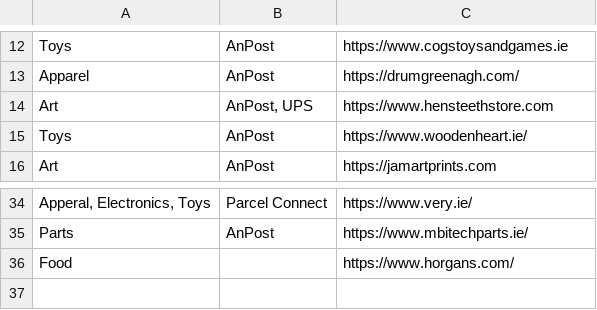
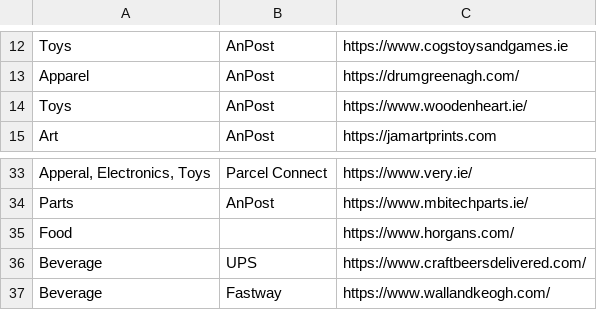
Before and after one commit to buggysolid/shipsfrom, a CSV file: data/shops.csv, drawn as a sheet; only a part is shown, gaps mark what is left out; removed rows and columns are numbered as before the commit, all else as after; the diff names each change by its address in the sheet, - before the commit and + after, or states it on an @@ line.

```diff
--- a/data/shops.csv
+++ b/data/shops.csv
-row 14: Art | AnPost, UPS | https://www.hensteethstore.com
+row 36: Beverage | UPS | https://www.craftbeersdelivered.com/
+row 37: Beverage | Fastway | https://www.wallandkeogh.com/
```
Also changed, not shown: 2 other files.
